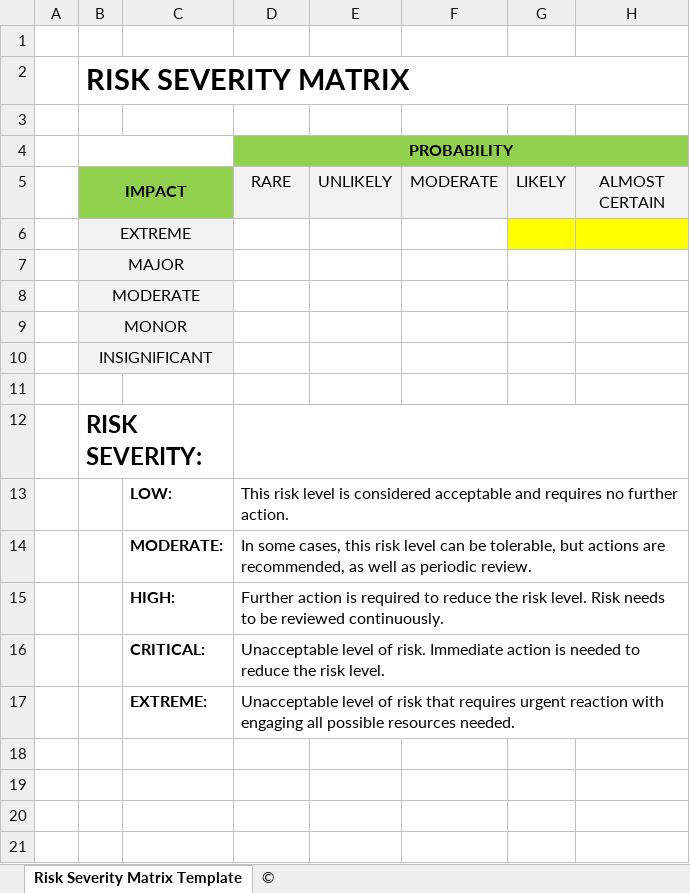
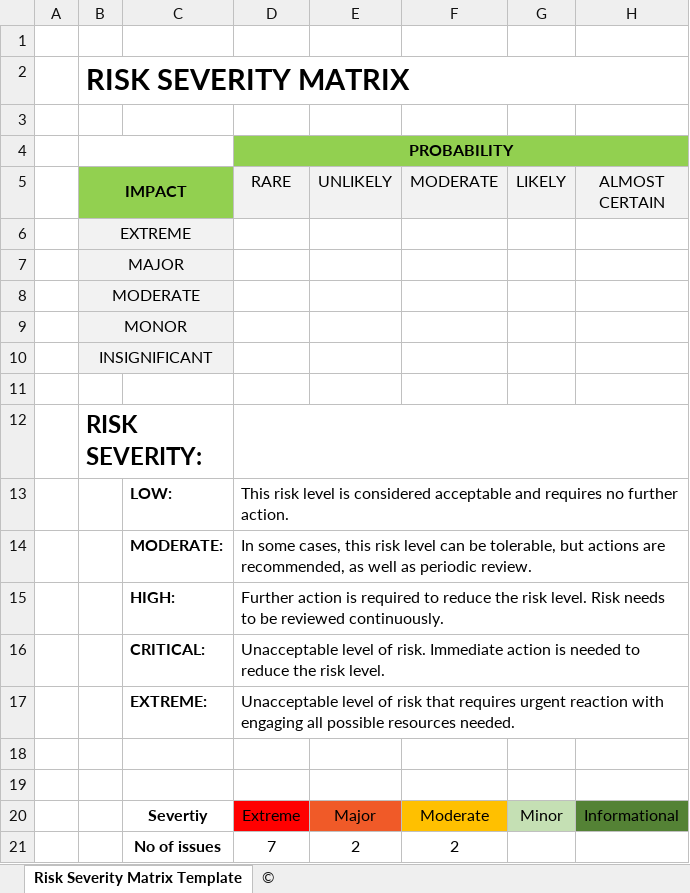
Before and after one commit to Manykeystrikes/Project-work, an Excel workbook: The_Forge/Task_4/Risk-Severity-Matrix-Template.xlsx, sheet Risk Severity Matrix Template, drawn as a sheet; values as stored, in another font and other column widths than the file's, no borders; charts and pictures and table styles not drawn; the diff names each change by its address in the sheet, - before the commit and + after, or states it on an @@ line.

```diff
--- a/The_Forge/Task_4/Risk-Severity-Matrix-Template.xlsx (sheet Risk Severity Matrix Template)
+++ b/The_Forge/Task_4/Risk-Severity-Matrix-Template.xlsx (sheet Risk Severity Matrix Template)
-G6:H6 fill: #FFFF00
+G6:H6 fill: none
+row 18: (empty)
+row 19: (empty)
+row 20:  |  | Severtiy | Extreme | Major | Moderate | Minor | Informational
+row 21:  |  | No of issues | 7 | 2 | 2
```
Also changed, not shown: 2 other files.
